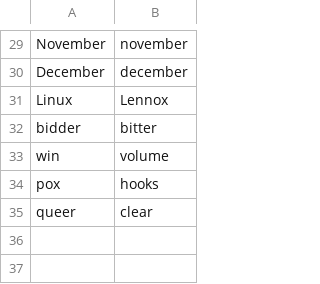
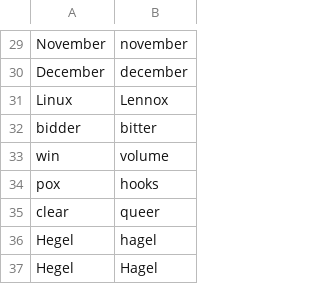
Before and after one commit to C-Loftus/colton_talon, a CSV file: .knausj-edits/settings/words_to_replace.csv (was knausj-edits/settings/words_to_replace.csv), drawn as a sheet; only a part is shown, gaps mark what is left out; removed rows and columns are numbered as before the commit, all else as after; the diff names each change by its address in the sheet, - before the commit and + after, or states it on an @@ line.

Commit message:
knausj edits

```diff
--- a/knausj-edits/settings/words_to_replace.csv
+++ b/.knausj-edits/settings/words_to_replace.csv
-row 35: queer | clear
+row 35: clear | queer
+row 36: Hegel | hagel
+row 37: Hegel | Hagel
```
Also changed, not shown: 12 other files.
